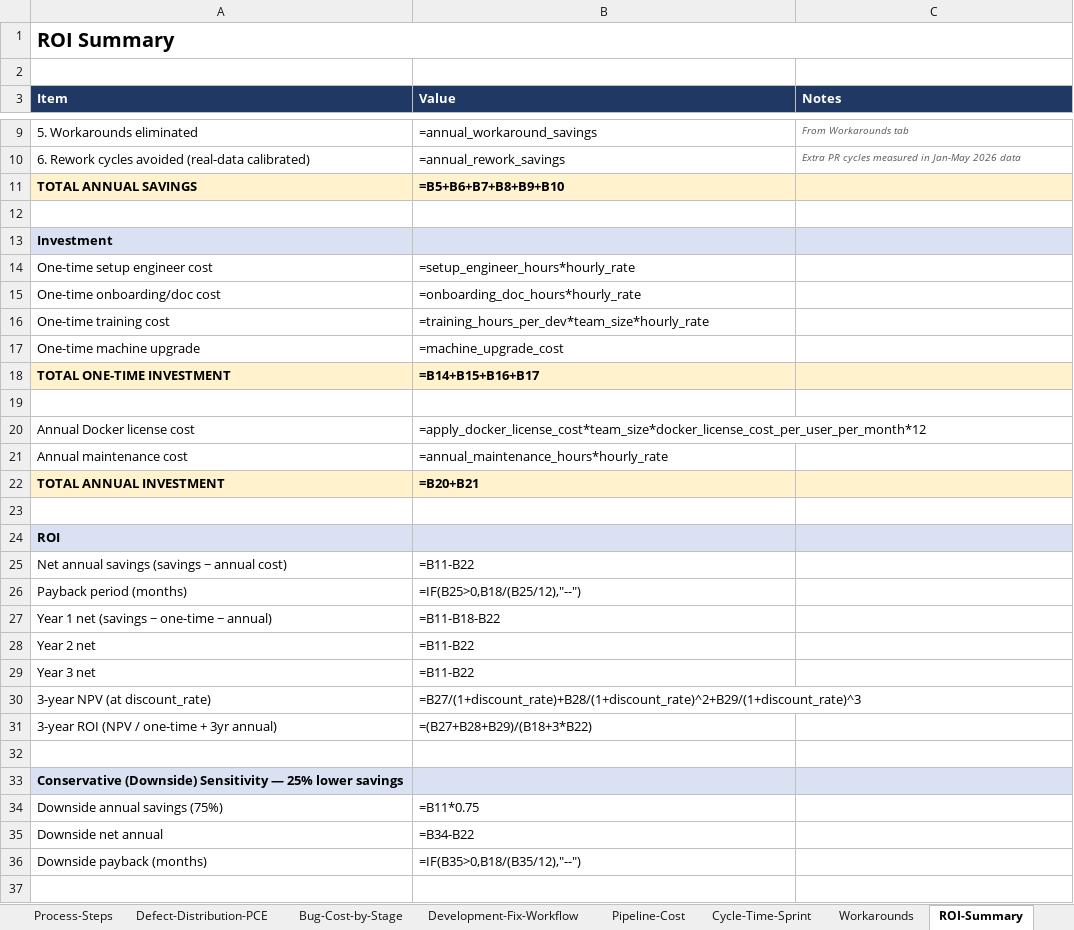
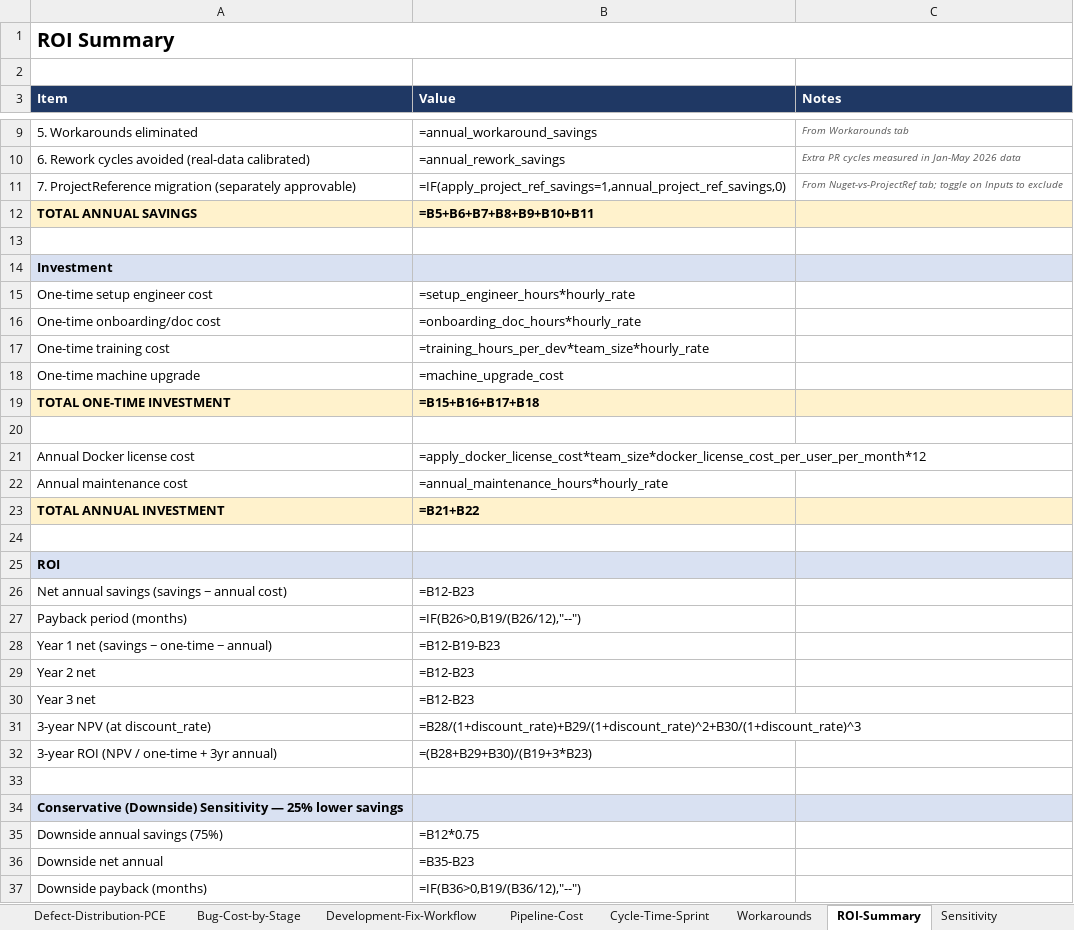
Before and after one commit to kg349/local-dev-roi-business-case, an Excel workbook: cost-model.xlsx, sheet ROI-Summary, drawn as a sheet; only a part is shown, gaps mark what is left out; values as stored, in another font and other column widths than the file's, no borders; formulas without a stored value are shown as written; addresses are those after the commit; the diff names each change by its address in the sheet, - before the commit and + after, or states it on an @@ line.

```diff
--- a/cost-model.xlsx (sheet ROI-Summary)
+++ b/cost-model.xlsx (sheet ROI-Summary)
+row 11: 7. ProjectReference migration (separately approvable) | =IF(apply_project_ref_savings=1,annual_project_ref_savings,0) | From Nuget-vs-ProjectRef tab; toggle on Inputs to exclude
-B12 (Value): =B5+B6+B7+B8+B9+B10
+B12 (Value): =B5+B6+B7+B8+B9+B10+B11
-B19 (Value): =B14+B15+B16+B17
+B19 (Value): =B15+B16+B17+B18
-B23 (Value): =B20+B21
+B23 (Value): =B21+B22
-B26 (Value): =B11-B22
+B26 (Value): =B12-B23
-B27 (Value): =IF(B25>0,B18/(B25/12),"--")
+B27 (Value): =IF(B26>0,B19/(B26/12),"--")
-B28 (Value): =B11-B18-B22
+B28 (Value): =B12-B19-B23
-B29:B30 (Value): =B11-B22
+B29:B30 (Value): =B12-B23
-B31 (Value): =B27/(1+discount_rate)+B28/(1+discount_rate)^2+B29/(1+discount_rate)^3
+B31 (Value): =B28/(1+discount_rate)+B29/(1+discount_rate)^2+B30/(1+discount_rate)^3
-B32 (Value): =(B27+B28+B29)/(B18+3*B22)
+B32 (Value): =(B28+B29+B30)/(B19+3*B23)
-B35 (Value): =B11*0.75
+B35 (Value): =B12*0.75
-B36 (Value): =B34-B22
+B36 (Value): =B35-B23
-B37 (Value): =IF(B35>0,B18/(B35/12),"--")
+B37 (Value): =IF(B36>0,B19/(B36/12),"--")
```
Also changed, not shown: sheet Inputs, other sheet tabs, 5 other files.
